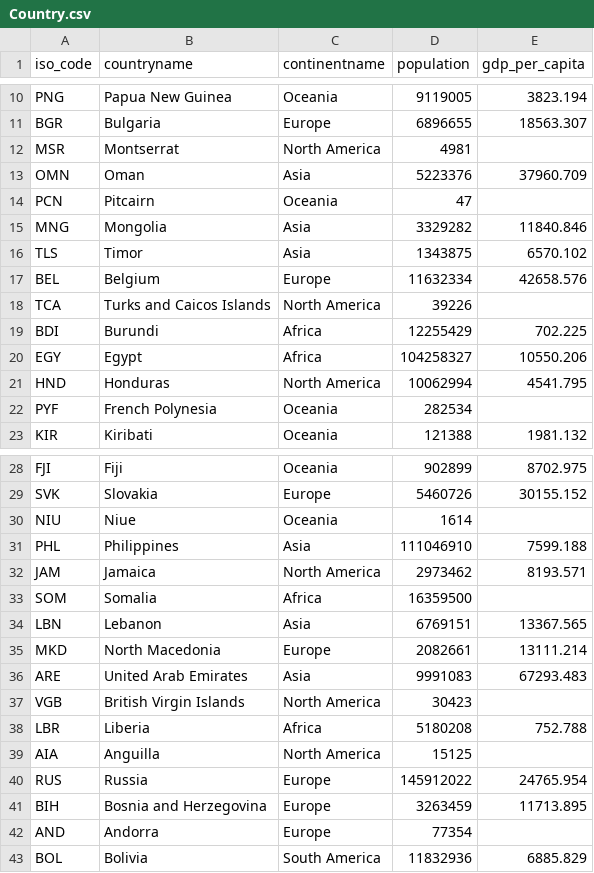
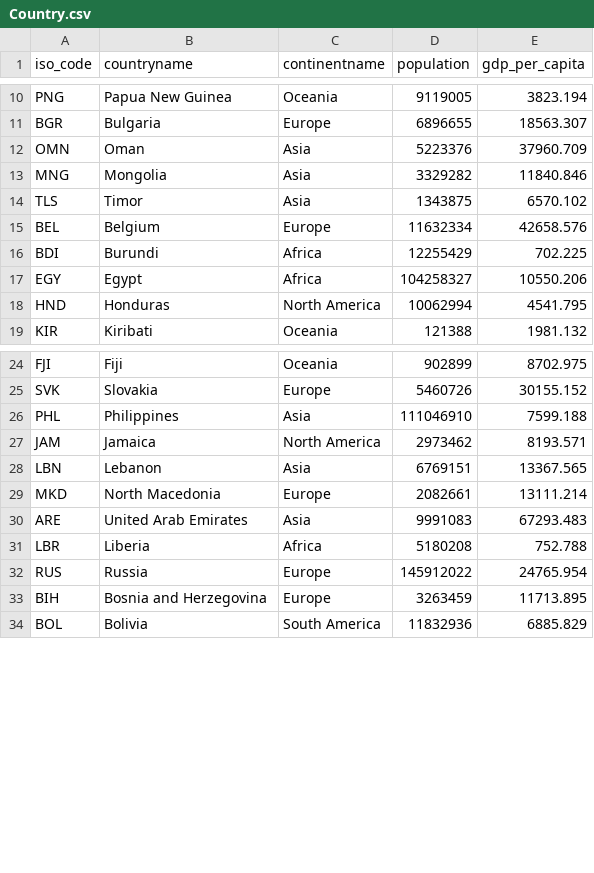
Before and after one commit to shuotong666/CSC343_Phase2, a CSV file: Country.csv, drawn as a sheet; only a part is shown, gaps mark what is left out; the diff covers the shown part only.

```diff
--- a/Country.csv
+++ b/Country.csv
@@ -11,5 +11,3 @@ PNG,Papua New Guinea,Oceania,9119005,3823.194
 BGR,Bulgaria,Europe,6896655,18563.307
-MSR,Montserrat,North America,4981,
 OMN,Oman,Asia,5223376,37960.709
-PCN,Pitcairn,Oceania,47,
 MNG,Mongolia,Asia,3329282,11840.846
@@ -17,3 +15,2 @@ TLS,Timor,Asia,1343875,6570.102
 BEL,Belgium,Europe,11632334,42658.576
-TCA,Turks and Caicos Islands,North America,39226,
 BDI,Burundi,Africa,12255429,702.225
@@ -21,3 +18,2 @@ EGY,Egypt,Africa,104258327,10550.206
 HND,Honduras,North America,10062994,4541.795
-PYF,French Polynesia,Oceania,282534,
 KIR,Kiribati,Oceania,121388,1981.132
@@ -29,6 +25,4 @@ FJI,Fiji,Oceania,902899,8702.975
 SVK,Slovakia,Europe,5460726,30155.152
-NIU,Niue,Oceania,1614,
 PHL,Philippines,Asia,111046910,7599.188
 JAM,Jamaica,North America,2973462,8193.571
-SOM,Somalia,Africa,16359500,
 LBN,Lebanon,Asia,6769151,13367.565
@@ -36,8 +30,5 @@ MKD,North Macedonia,Europe,2082661,13111.214
 ARE,United Arab Emirates,Asia,9991083,67293.483
-VGB,British Virgin Islands,North America,30423,
 LBR,Liberia,Africa,5180208,752.788
-AIA,Anguilla,North America,15125,
 RUS,Russia,Europe,145912022,24765.954
 BIH,Bosnia and Herzegovina,Europe,3263459,11713.895
-AND,Andorra,Europe,77354,
 BOL,Bolivia,South America,11832936,6885.829
```
Also changed, not shown: 21 removed rows elsewhere in this file, DemographicInfo.csv, MedicalInfo.csv, 3 other files.
